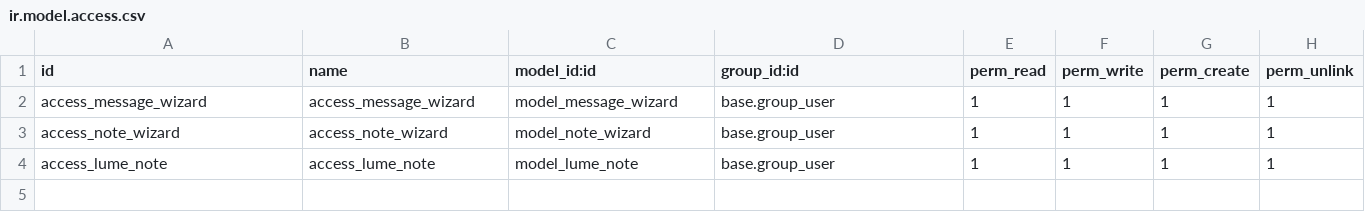
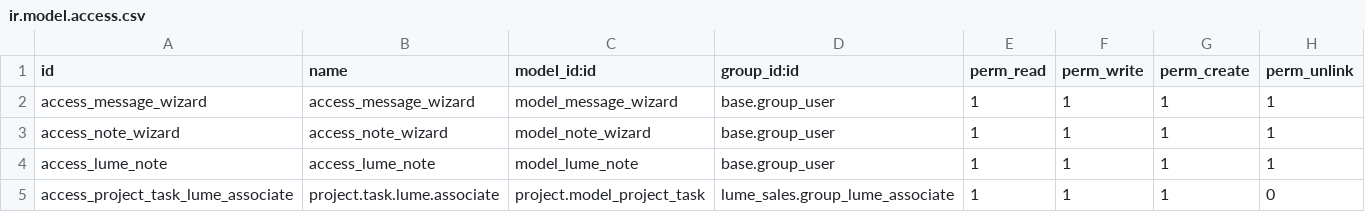
Before and after one commit to TFqoc/lumeprep2, a CSV file: lume_sales/security/ir.model.access.csv, drawn as a sheet.

Commit message:
Update ir.model.access.csv

```diff
--- a/lume_sales/security/ir.model.access.csv
+++ b/lume_sales/security/ir.model.access.csv
@@ -4 +4,2 @@ access_note_wizard,access_note_wizard,model_note_wizard,base.group_user,1,1,1,1
 access_lume_note,access_lume_note,model_lume_note,base.group_user,1,1,1,1
+access_project_task_lume_associate,project.task.lume.associate,project.model_project_task,lume_sales.group_lume_associate,1,1,1,0
```
